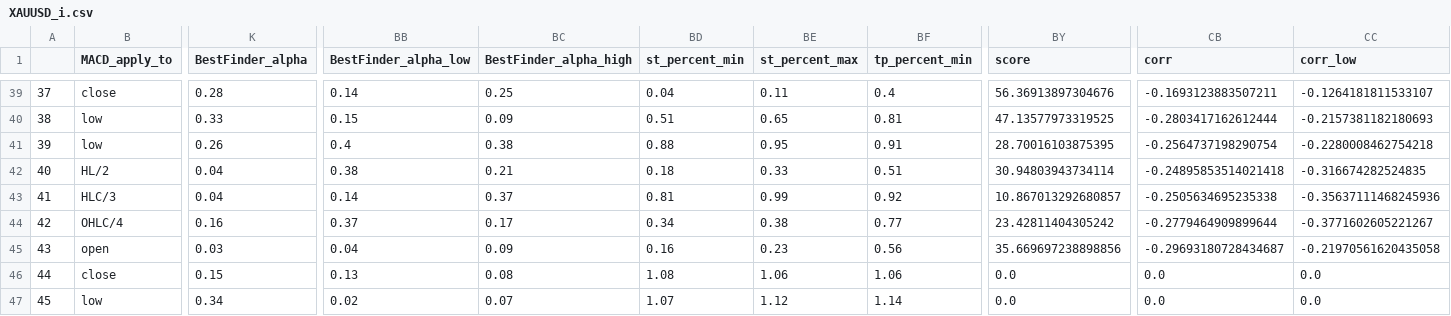
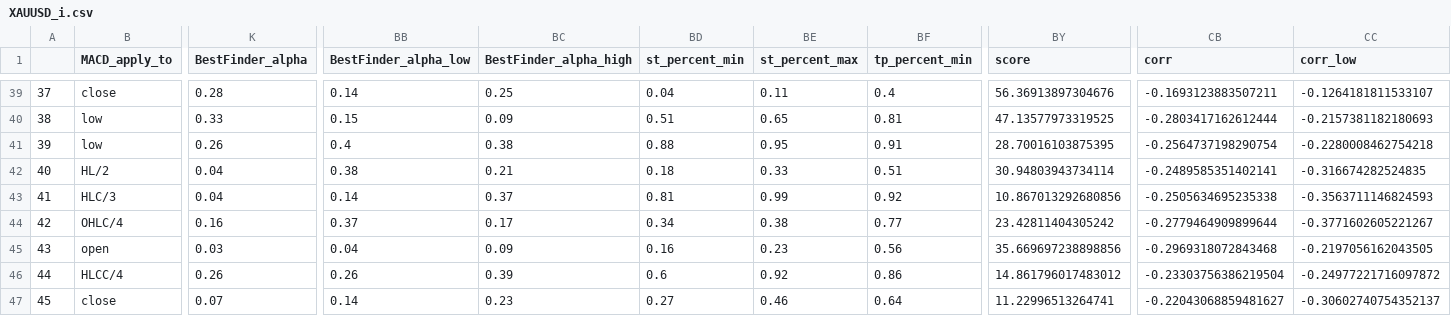
Before and after one commit to Mehrshad-Sorena/ShadBot, a CSV file: src/indicators/MACD/GeneticLearning_DB/society/primary/buy/XAUUSD_i.csv, drawn as a sheet; only a part is shown, gaps mark what is left out; the diff covers the shown part only; the diff names each change by its address in the sheet, - before the commit and + after, or states it on an @@ line.

```diff
--- a/src/indicators/MACD/GeneticLearning_DB/society/primary/buy/XAUUSD_i.csv
+++ b/src/indicators/MACD/GeneticLearning_DB/society/primary/buy/XAUUSD_i.csv
-CB42 (corr): -0.24895853514021418
+CB42 (corr): -0.2489585351402141
-BY43 (score): 10.867013292680857
+BY43 (score): 10.867013292680856
-CC43 (corr_low): -0.35637111468245936
+CC43 (corr_low): -0.3563711146824593
-CB45 (corr): -0.29693180728434687
+CB45 (corr): -0.2969318072843468
-CC45 (corr_low): -0.21970561620435058
+CC45 (corr_low): -0.2197056162043505
-B46 (MACD_apply_to): close
+B46 (MACD_apply_to): HLCC/4
-K46 (BestFinder_alpha): 0.15
+K46 (BestFinder_alpha): 0.26
-BB46 (BestFinder_alpha_low): 0.13
+BB46 (BestFinder_alpha_low): 0.26
-BC46 (BestFinder_alpha_high): 0.08
+BC46 (BestFinder_alpha_high): 0.39
-BD46 (st_percent_min): 1.08
+BD46 (st_percent_min): 0.6
-BE46 (st_percent_max): 1.06
+BE46 (st_percent_max): 0.92
-BF46 (tp_percent_min): 1.06
+BF46 (tp_percent_min): 0.86
-BY46 (score): 0.0
+BY46 (score): 14.861796017483012
-CB46 (corr): 0.0
+CB46 (corr): -0.23303756386219504
-CC46 (corr_low): 0.0
+CC46 (corr_low): -0.24977221716097872
-B47 (MACD_apply_to): low
+B47 (MACD_apply_to): close
-K47 (BestFinder_alpha): 0.34
+K47 (BestFinder_alpha): 0.07
-BB47 (BestFinder_alpha_low): 0.02
+BB47 (BestFinder_alpha_low): 0.14
-BC47 (BestFinder_alpha_high): 0.07
+BC47 (BestFinder_alpha_high): 0.23
-BD47 (st_percent_min): 1.07
+BD47 (st_percent_min): 0.27
-BE47 (st_percent_max): 1.12
+BE47 (st_percent_max): 0.46
-BF47 (tp_percent_min): 1.14
+BF47 (tp_percent_min): 0.64
-BY47 (score): 0.0
+BY47 (score): 11.22996513264741
-CB47 (corr): 0.0
+CB47 (corr): -0.22043068859481627
-CC47 (corr_low): 0.0
+CC47 (corr_low): -0.30602740754352137
```
Also changed, not shown: 96 edited cells elsewhere in this file, src/indicators/MACD/GeneticLearning_DB/elites/primary/buy/XAUUSD_i_LearningResults.csv, 2 other files.
